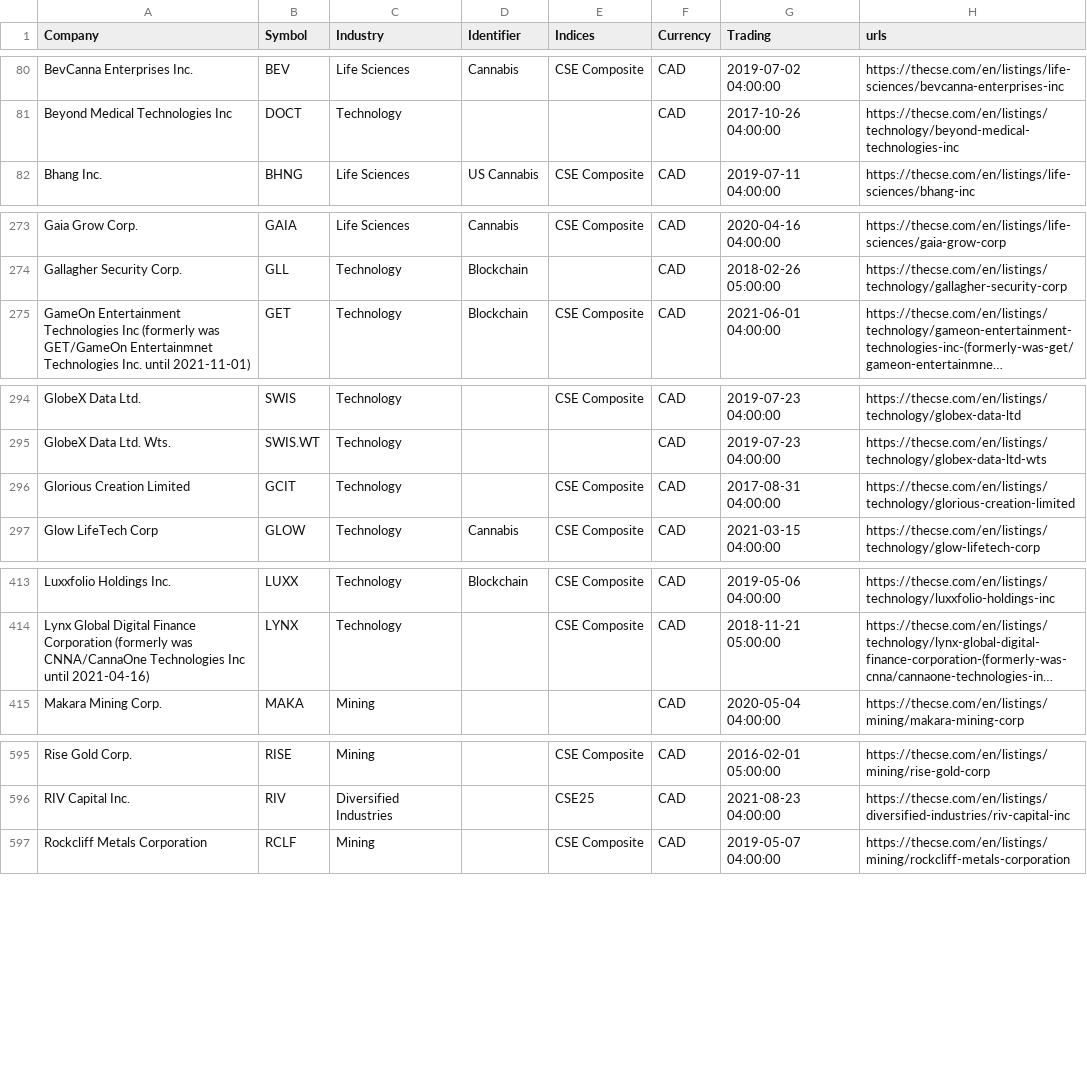
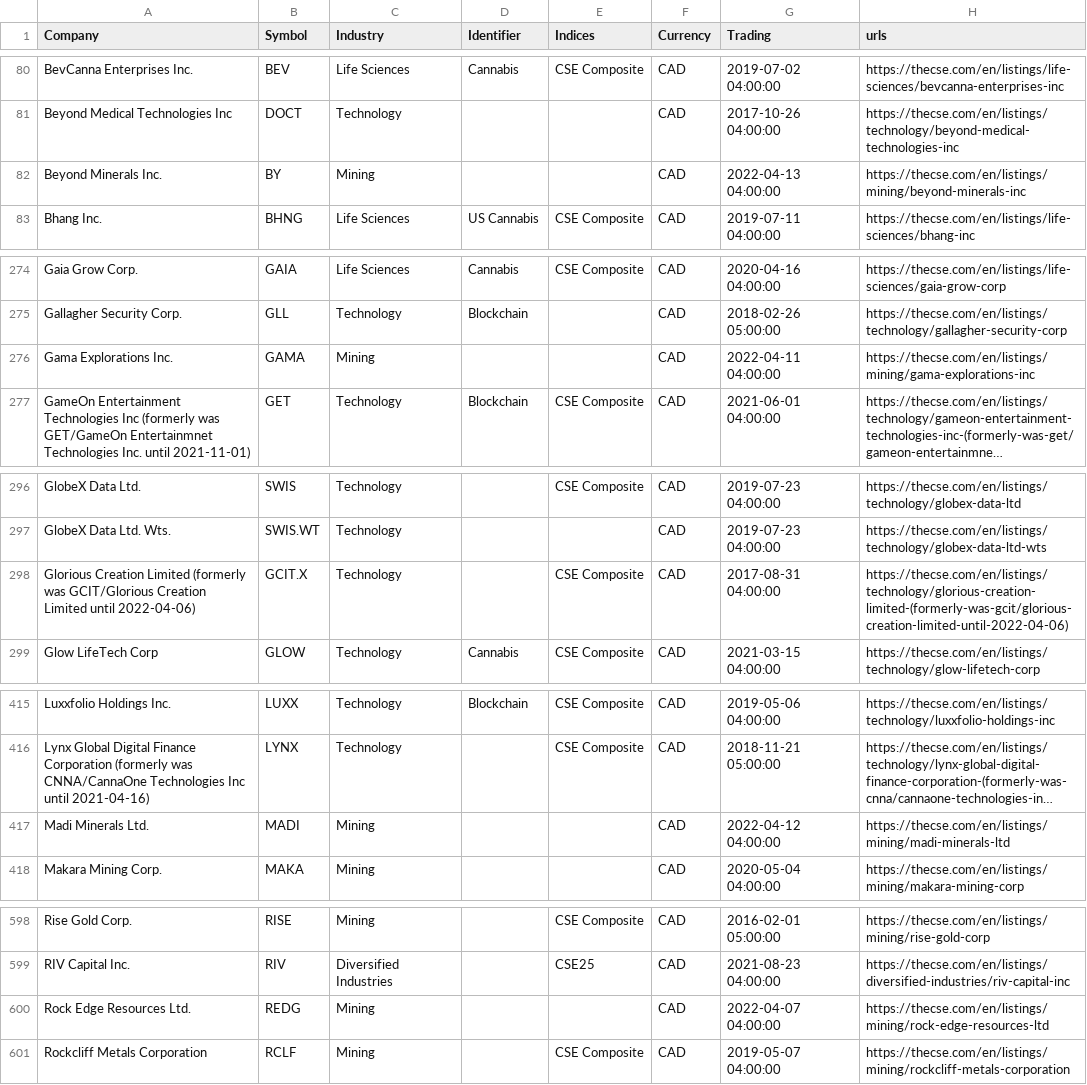
Before and after one commit to FriendlyUser/cad_tickers_list, a CSV file: static/latest/cse.csv, drawn as a sheet; only a part is shown, gaps mark what is left out; long unchanged cells end in …; addresses are those after the commit; the diff covers the shown part only; the diff names each change by its address in the sheet, - before the commit and + after, or states it on an @@ line.

```diff
--- a/static/latest/cse.csv
+++ b/static/latest/cse.csv
+row 82: Beyond Minerals Inc. | BY | Mining |  |  | CAD | 2022-04-13 04:00:00 | https://thecse.com/en/listings/mining/beyond-minerals-inc
+row 276: Gama Explorations Inc. | GAMA | Mining |  |  | CAD | 2022-04-11 04:00:00 | https://thecse.com/en/listings/mining/gama-explorations-inc
-A298 (Company): …Creation Limited
+A298 (Company): …Creation Limited (formerly was GCIT/Glorious Creation Limited until 2022-04-06)
-B298 (Symbol): GCIT
+B298 (Symbol): GCIT.X
-H298 (urls): https://thecse.com/en/listings/technology/glorious-creation-limited
+H298 (urls): https://thecse.com/en/listings/technology/glorious-creation-limited-(formerly-was-gcit/glorious-creation-limited-until-2022-04-06)
+row 417: Madi Minerals Ltd. | MADI | Mining |  |  | CAD | 2022-04-12 04:00:00 | https://thecse.com/en/listings/mining/madi-minerals-ltd
+row 600: Rock Edge Resources Ltd. | REDG | Mining |  |  | CAD | 2022-04-07 04:00:00 | https://thecse.com/en/listings/mining/rock-edge-resources-ltd
```
Also changed, not shown: 4 edited cells elsewhere in this file.
